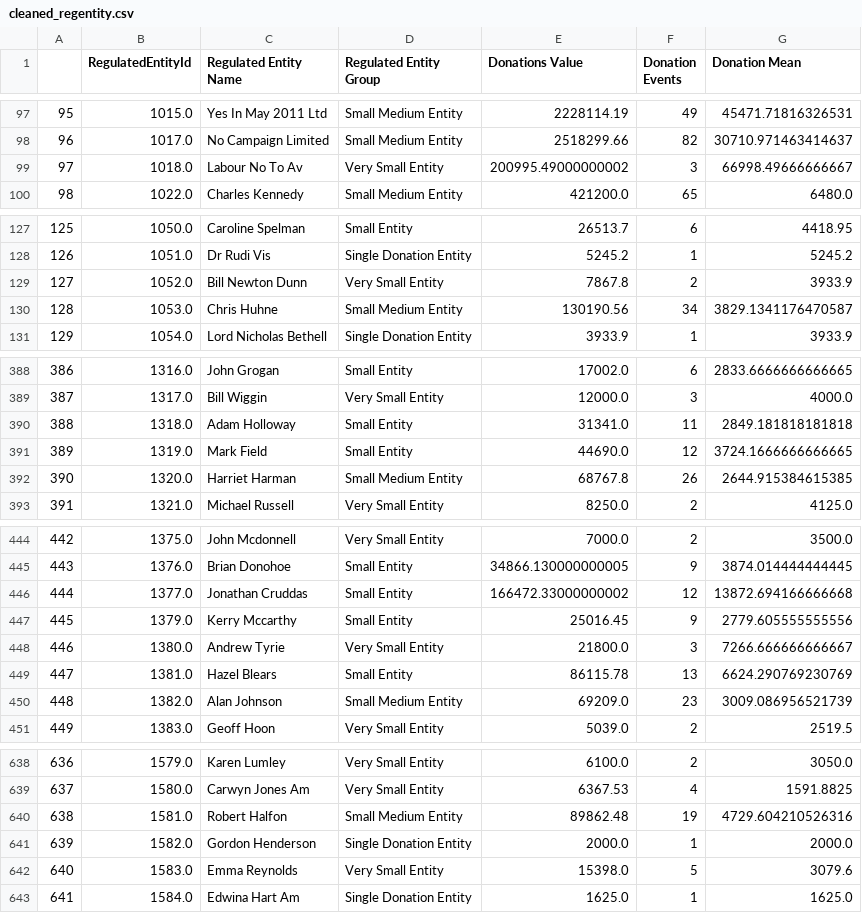
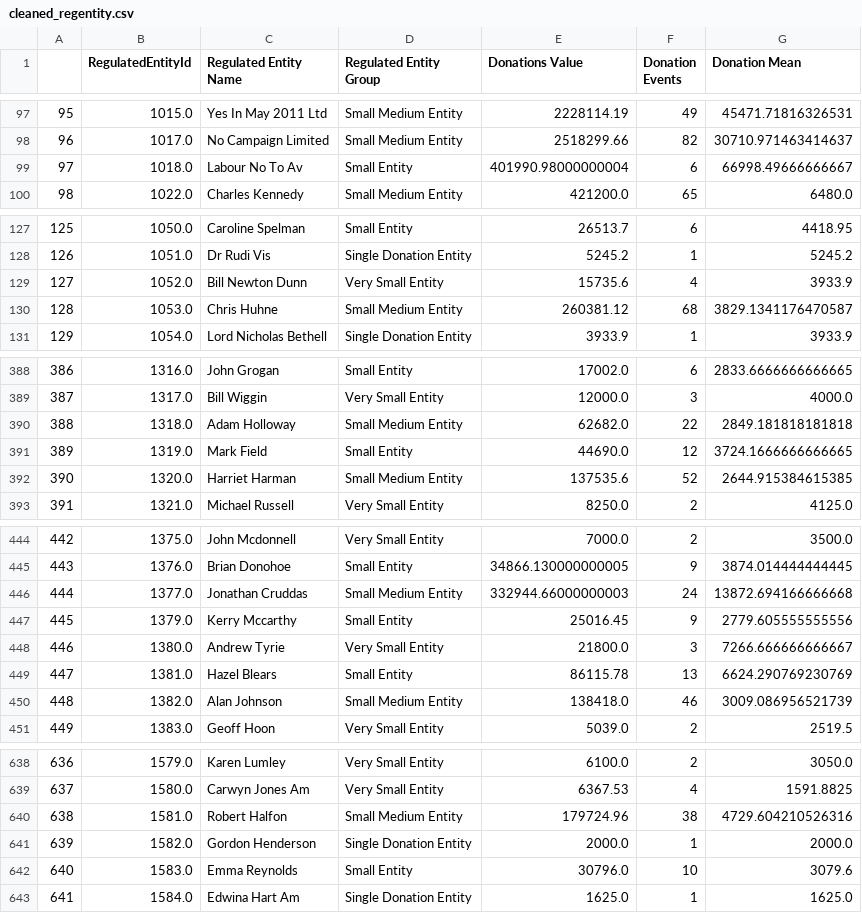
Before and after one commit to Golder-Development/dashboard_demo, a CSV file: output/cleaned_regentity.csv, drawn as a sheet; only a part is shown, gaps mark what is left out; the diff covers the shown part only.

```diff
--- a/output/cleaned_regentity.csv
+++ b/output/cleaned_regentity.csv
@@ -98,3 +98,3 @@
 96,1017.0,No Campaign Limited,Small Medium Entity,2518299.66,82,30710.971463414637
-97,1018.0,Labour No To Av,Very Small Entity,200995.49000000002,3,66998.49666666667
+97,1018.0,Labour No To Av,Small Entity,401990.98000000004,6,66998.49666666667
 98,1022.0,Charles Kennedy,Small Medium Entity,421200.0,65,6480.0
@@ -128,4 +128,4 @@
 126,1051.0,Dr Rudi Vis,Single Donation Entity,5245.2,1,5245.2
-127,1052.0,Bill Newton Dunn,Very Small Entity,7867.8,2,3933.9
-128,1053.0,Chris Huhne,Small Medium Entity,130190.56,34,3829.1341176470587
+127,1052.0,Bill Newton Dunn,Very Small Entity,15735.6,4,3933.9
+128,1053.0,Chris Huhne,Small Medium Entity,260381.12,68,3829.1341176470587
 129,1054.0,Lord Nicholas Bethell,Single Donation Entity,3933.9,1,3933.9
@@ -389,5 +389,5 @@
 387,1317.0,Bill Wiggin,Very Small Entity,12000.0,3,4000.0
-388,1318.0,Adam Holloway,Small Entity,31341.0,11,2849.181818181818
+388,1318.0,Adam Holloway,Small Medium Entity,62682.0,22,2849.181818181818
 389,1319.0,Mark Field,Small Entity,44690.0,12,3724.1666666666665
-390,1320.0,Harriet Harman,Small Medium Entity,68767.8,26,2644.915384615385
+390,1320.0,Harriet Harman,Small Medium Entity,137535.6,52,2644.915384615385
 391,1321.0,Michael Russell,Very Small Entity,8250.0,2,4125.0
@@ -445,3 +445,3 @@
 443,1376.0,Brian Donohoe,Small Entity,34866.130000000005,9,3874.014444444445
-444,1377.0,Jonathan Cruddas,Small Entity,166472.33000000002,12,13872.694166666668
+444,1377.0,Jonathan Cruddas,Small Medium Entity,332944.66000000003,24,13872.694166666668
 445,1379.0,Kerry Mccarthy,Small Entity,25016.45,9,2779.605555555556
@@ -449,3 +449,3 @@
 447,1381.0,Hazel Blears,Small Entity,86115.78,13,6624.290769230769
-448,1382.0,Alan Johnson,Small Medium Entity,69209.0,23,3009.086956521739
+448,1382.0,Alan Johnson,Small Medium Entity,138418.0,46,3009.086956521739
 449,1383.0,Geoff Hoon,Very Small Entity,5039.0,2,2519.5
@@ -639,5 +639,5 @@
 637,1580.0,Carwyn Jones Am,Very Small Entity,6367.53,4,1591.8825
-638,1581.0,Robert Halfon,Small Medium Entity,89862.48,19,4729.604210526316
+638,1581.0,Robert Halfon,Small Medium Entity,179724.96,38,4729.604210526316
 639,1582.0,Gordon Henderson,Single Donation Entity,2000.0,1,2000.0
-640,1583.0,Emma Reynolds,Very Small Entity,15398.0,5,3079.6
+640,1583.0,Emma Reynolds,Small Entity,30796.0,10,3079.6
 641,1584.0,Edwina Hart Am,Single Donation Entity,1625.0,1,1625.0
```
Also changed, not shown: 127 edited cells elsewhere in this file, 14 other files.
